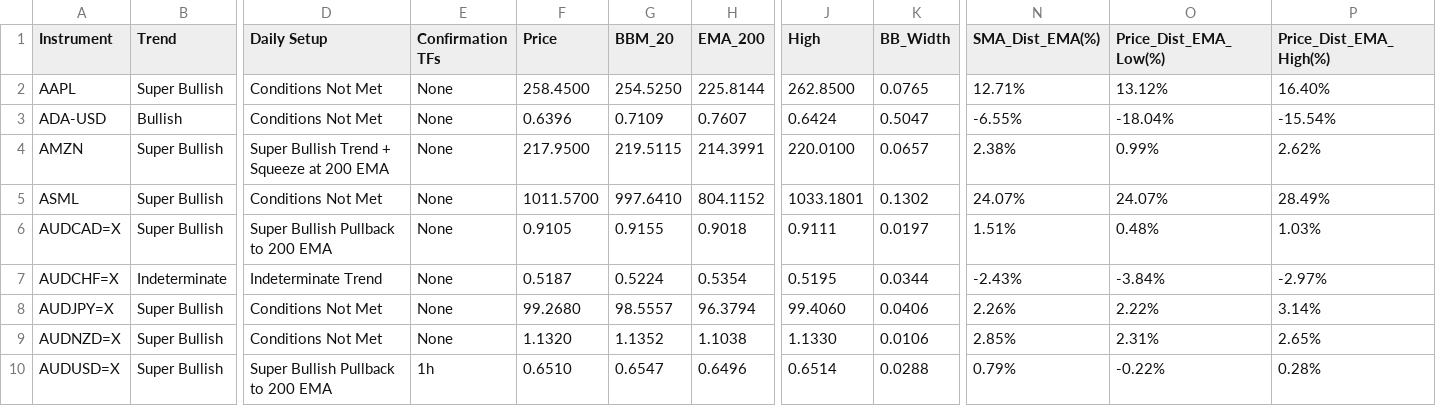
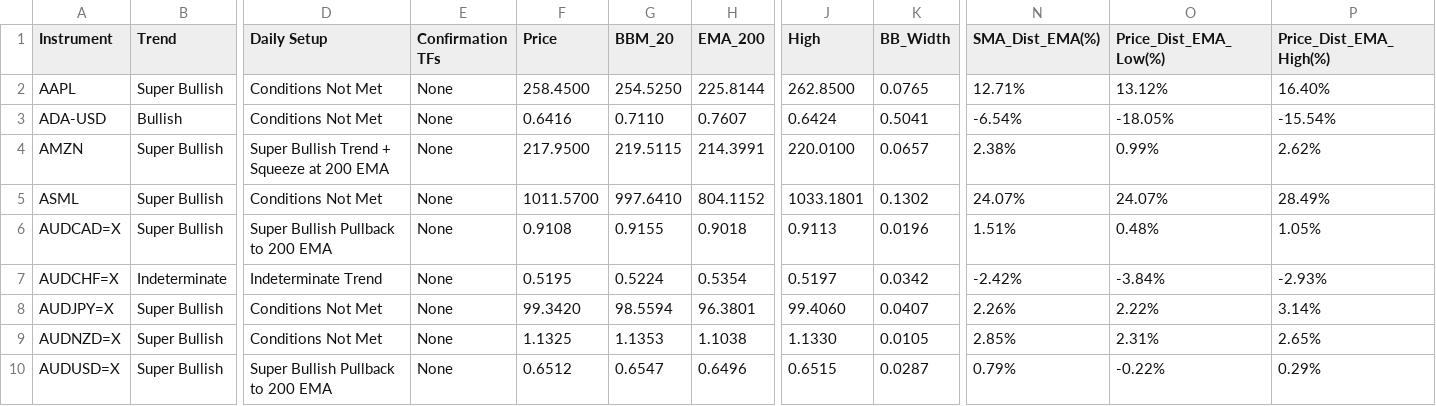
Before and after one commit to leongewv/automated-ticker-analyzer, a CSV file: analysis_history.csv, drawn as a sheet; only a part is shown, gaps mark what is left out; the diff covers the shown part only; the diff names each change by its address in the sheet, - before the commit and + after, or states it on an @@ line.

```diff
--- a/analysis_history.csv
+++ b/analysis_history.csv
-F3 (Price): 0.6396
+F3 (Price): 0.6416
-G3 (BBM_20): 0.7109
+G3 (BBM_20): 0.7110
-K3 (BB_Width): 0.5047
+K3 (BB_Width): 0.5041
-N3 (SMA_Dist_EMA(%)): -6.55%
+N3 (SMA_Dist_EMA(%)): -6.54%
-O3 (Price_Dist_EMA_Low(%)): -18.04%
+O3 (Price_Dist_EMA_Low(%)): -18.05%
-F6 (Price): 0.9105
+F6 (Price): 0.9108
-J6 (High): 0.9111
+J6 (High): 0.9113
-K6 (BB_Width): 0.0197
+K6 (BB_Width): 0.0196
-P6 (Price_Dist_EMA_High(%)): 1.03%
+P6 (Price_Dist_EMA_High(%)): 1.05%
-F7 (Price): 0.5187
+F7 (Price): 0.5195
-J7 (High): 0.5195
+J7 (High): 0.5197
-K7 (BB_Width): 0.0344
+K7 (BB_Width): 0.0342
-N7 (SMA_Dist_EMA(%)): -2.43%
+N7 (SMA_Dist_EMA(%)): -2.42%
-P7 (Price_Dist_EMA_High(%)): -2.97%
+P7 (Price_Dist_EMA_High(%)): -2.93%
-F8 (Price): 99.2680
+F8 (Price): 99.3420
-G8 (BBM_20): 98.5557
+G8 (BBM_20): 98.5594
-H8 (EMA_200): 96.3794
+H8 (EMA_200): 96.3801
-K8 (BB_Width): 0.0406
+K8 (BB_Width): 0.0407
-F9 (Price): 1.1320
+F9 (Price): 1.1325
-G9 (BBM_20): 1.1352
+G9 (BBM_20): 1.1353
-K9 (BB_Width): 0.0106
+K9 (BB_Width): 0.0105
-E10 (Confirmation TFs): 1h
+E10 (Confirmation TFs): None
-F10 (Price): 0.6510
+F10 (Price): 0.6512
-J10 (High): 0.6514
+J10 (High): 0.6515
-K10 (BB_Width): 0.0288
+K10 (BB_Width): 0.0287
-P10 (Price_Dist_EMA_High(%)): 0.28%
+P10 (Price_Dist_EMA_High(%)): 0.29%
```
Also changed, not shown: 120 edited cells elsewhere in this file.
